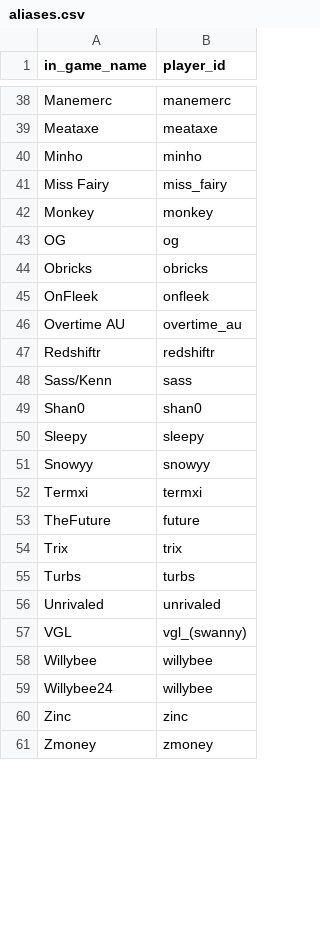
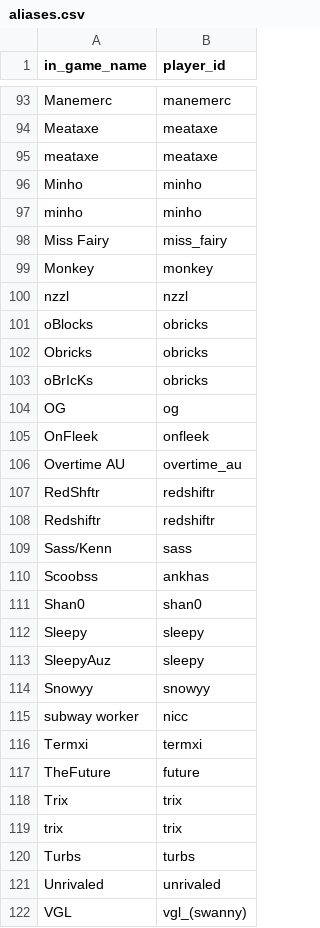
Before and after one commit to slight-oce/WZ-Customs, a CSV file: data/aliases.csv, drawn as a sheet; only a part is shown, gaps mark what is left out; the shorter side is filled out with more unchanged rows; the diff covers the shown part only.

```diff
--- a/data/aliases.csv
+++ b/data/aliases.csv
@@ -39,14 +94,23 @@ Manemerc,manemerc
 Meataxe,meataxe
+meataxe,meataxe
 Minho,minho
+minho,minho
 Miss Fairy,miss_fairy
 Monkey,monkey
+nzzl,nzzl
+oBlocks,obricks
+Obricks,obricks
+oBrIcKs,obricks
 OG,og
-Obricks,obricks
 OnFleek,onfleek
 Overtime AU,overtime_au
+RedShftr,redshiftr
 Redshiftr,redshiftr
 Sass/Kenn,sass
+Scoobss,ankhas
 Shan0,shan0
 Sleepy,sleepy
+SleepyAuz,sleepy
 Snowyy,snowyy
+subway worker,nicc
 Termxi,termxi
@@ -54,2 +118,3 @@ TheFuture,future
 Trix,trix
+trix,trix
 Turbs,turbs
```
Also changed, not shown: 27 added rows and 31 moved rows elsewhere in this file, data/tournaments/2026-07-20/map_results.csv, data/tournaments/2026-07-20/player_map.csv, 3 other files.
